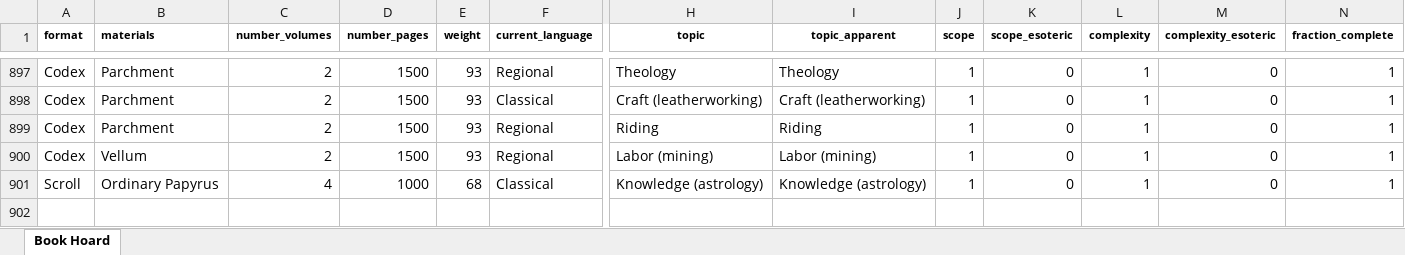
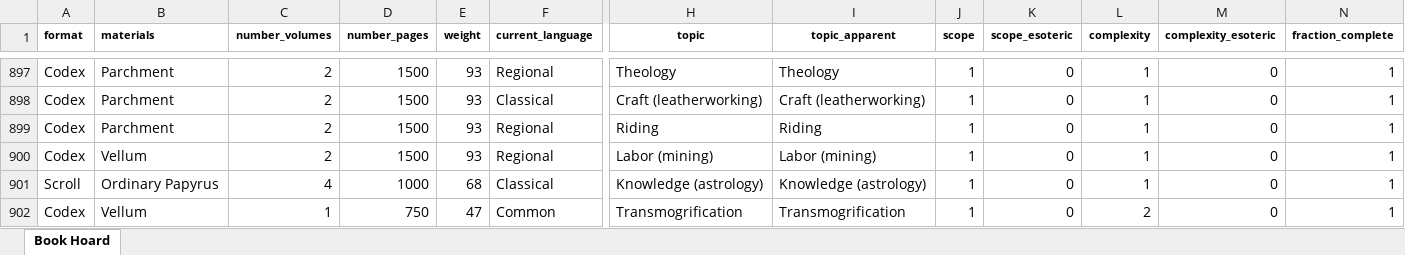
Before and after one commit to glsmith7/fantasy_books, an Excel workbook: books_spreadsheet_out.xlsx, sheet Book Hoard, drawn as a sheet; only a part is shown, gaps mark what is left out; values as stored, in another font and other column widths than the file's, no borders; rows hold the shown columns only; the diff names each change by its address in the sheet, - before the commit and + after, or states it on an @@ line.

```diff
--- a/books_spreadsheet_out.xlsx (sheet Book Hoard)
+++ b/books_spreadsheet_out.xlsx (sheet Book Hoard)
+row 902: Codex | Vellum | 1 | 750 | 47 | Common | Transmogrification | Transmogrification | 1 | 0 | 2 | 0 | 1
```
Also changed, not shown: master_fantasy_book_list.xlsx, 3 other files.
